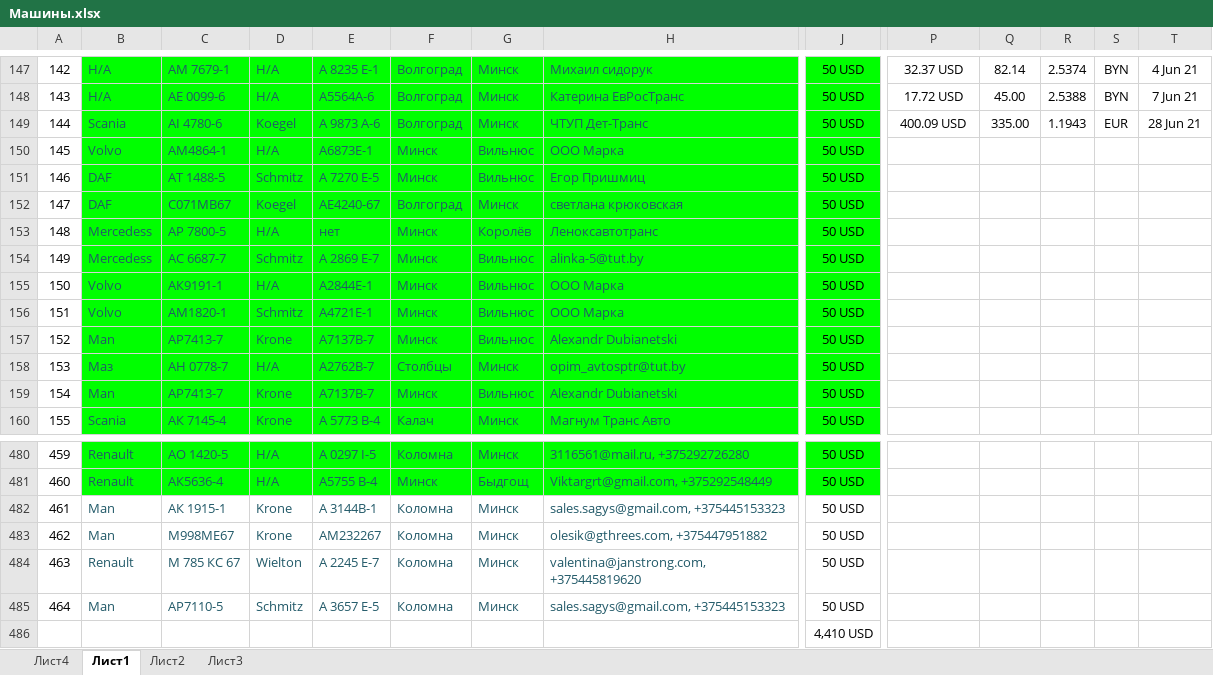
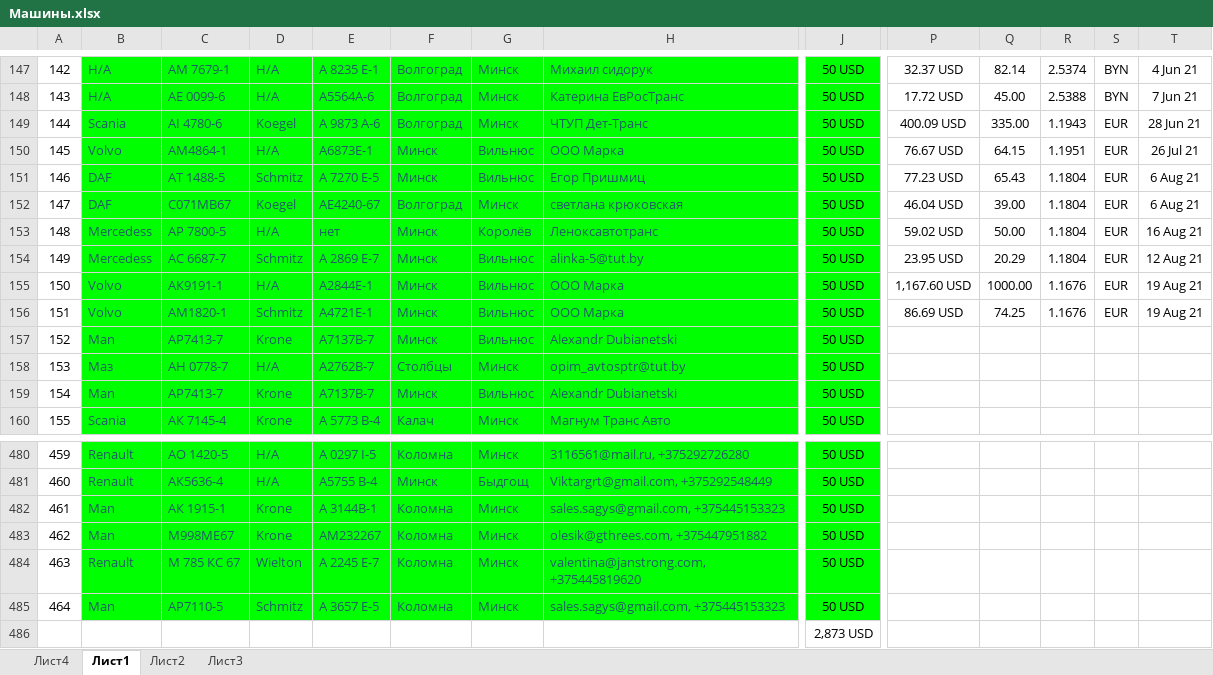
Before and after one commit to rutraq/Logistic, an Excel workbook: Машины.xlsx, sheet Лист1, drawn as a sheet; only a part is shown, gaps mark what is left out; values as stored, in another font and other column widths than the file's, no borders; the diff covers the shown part only; the diff names each change by its address in the sheet, - before the commit and + after, or states it on an @@ line.

Commit message:
Update Машины.xlsx

```diff
--- a/Машины.xlsx (sheet Лист1)
+++ b/Машины.xlsx (sheet Лист1)
-P150: (empty)
+P150: 76.67 USD
-Q150: (empty)
+Q150: 64.15
-R150: (empty)
+R150: 1.1951
-S150:S156: (empty)
+S150:S156: EUR
-T150: (empty)
+T150: 26 Jul 21
-P151: (empty)
+P151: 77.23 USD
-Q151: (empty)
+Q151: 65.43
-R151:R154: (empty)
+R151:R154: 1.1804
-T151:T152: (empty)
+T151:T152: 6 Aug 21
-P152: (empty)
+P152: 46.04 USD
-Q152: (empty)
+Q152: 39.00
-P153: (empty)
+P153: 59.02 USD
-Q153: (empty)
+Q153: 50.00
-T153: (empty)
+T153: 16 Aug 21
-P154: (empty)
+P154: 23.95 USD
-Q154: (empty)
+Q154: 20.29
-T154: (empty)
+T154: 12 Aug 21
-P155: (empty)
+P155: 1,167.60 USD
-Q155: (empty)
+Q155: 1000.00
-R155:R156: (empty)
+R155:R156: 1.1676
-T155:T156: (empty)
+T155:T156: 19 Aug 21
-P156: (empty)
+P156: 86.69 USD
-Q156: (empty)
+Q156: 74.25
-B482:J485 fill: none
+B482:J485 fill: #00FF00
-J486: 4,410 USD
+J486: 2,873 USD
```
Also changed, not shown: cell formats elsewhere in this sheet.
